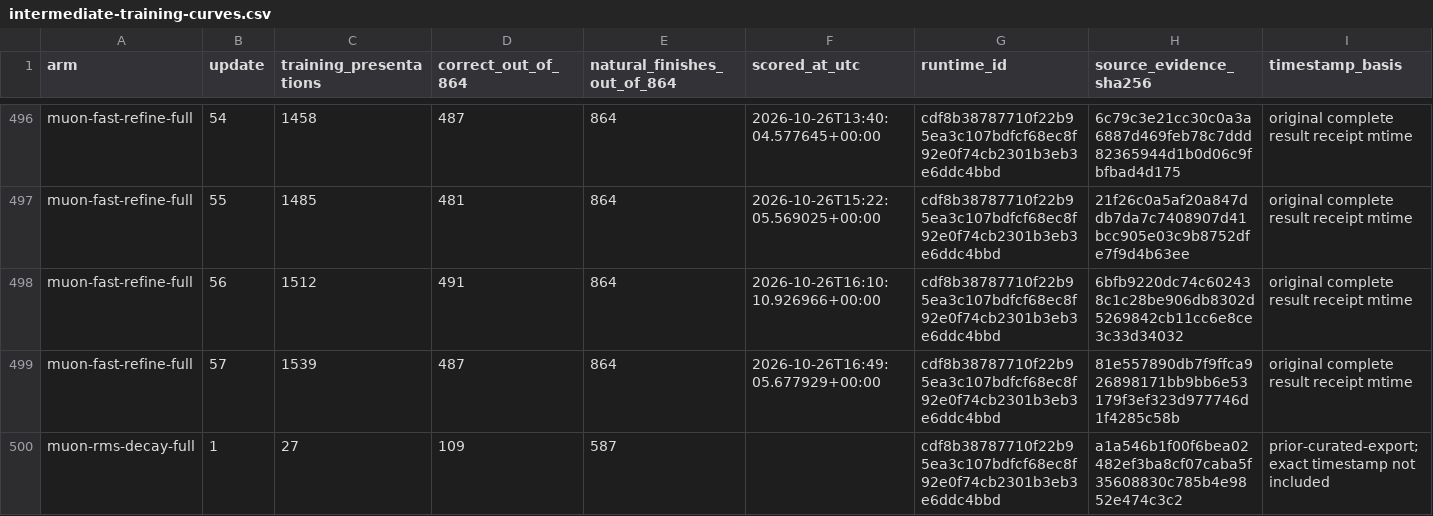
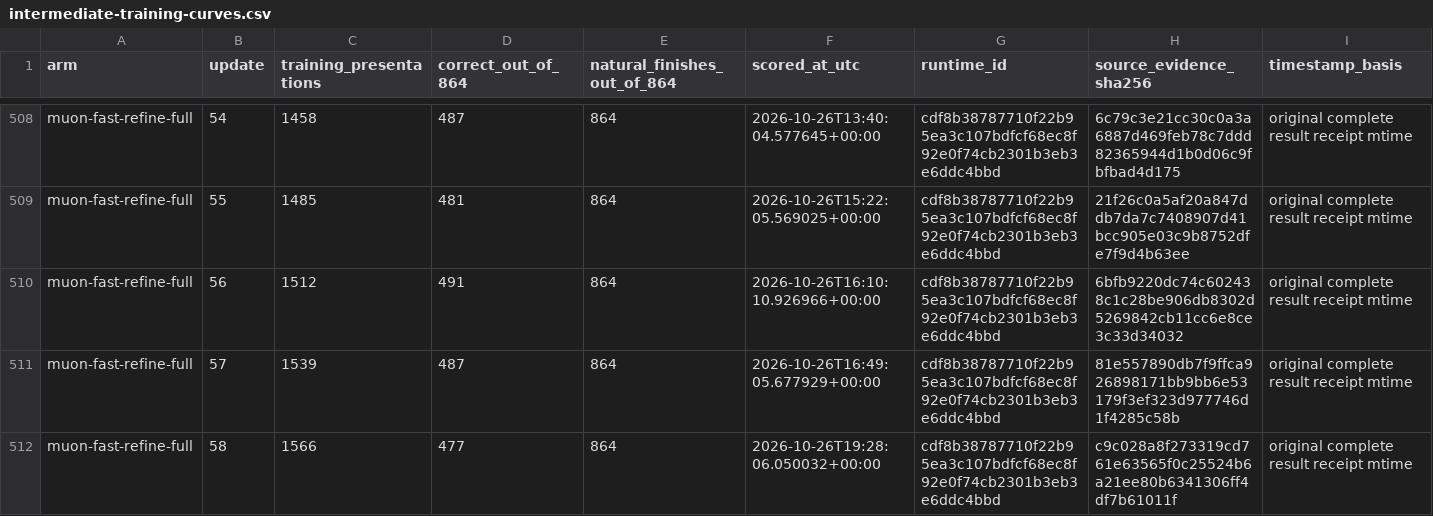
Before and after one commit to CC-David-CC/sss, a CSV file: docs/results/minicpm-20261026/intermediate-training-curves.csv, drawn as a sheet; only a part is shown, gaps mark what is left out; the shorter side is filled out with more unchanged rows; the diff covers the shown part only.

```diff
--- a/docs/results/minicpm-20261026/intermediate-training-curves.csv
+++ b/docs/results/minicpm-20261026/intermediate-training-curves.csv
@@ -499 +511,2 @@ muon-fast-refine-full,56,1512,491,864,2026-10-26T16:10:10.926966+00:00,cdf8b3878
 muon-fast-refine-full,57,1539,487,864,2026-10-26T16:49:05.677929+00:00,cdf8b38787710f22b95ea3c107bdfcf68ec8f92e0f74cb2301b3eb3e6ddc4bbd,81e557890db7f9ffca926898171bb9bb6e53179f3ef323d977746d1f4285c58b,original complete result receipt mtime
+muon-fast-refine-full,58,1566,477,864,2026-10-26T19:28:06.050032+00:00,cdf8b38787710f22b95ea3c107bdfcf68ec8f92e0f74cb2301b3eb3e6ddc4bbd,c9c028a8f273319cd761e63565f0c25524b6a21ee80b6341306ff4df7b61011f,original complete result receipt mtime
```
Also changed, not shown: 18 added rows elsewhere in this file, docs/results/minicpm-20261026/latest-skill-scores.csv, docs/results/minicpm-20261026/paired-update-transitions.csv, 9 other files.
